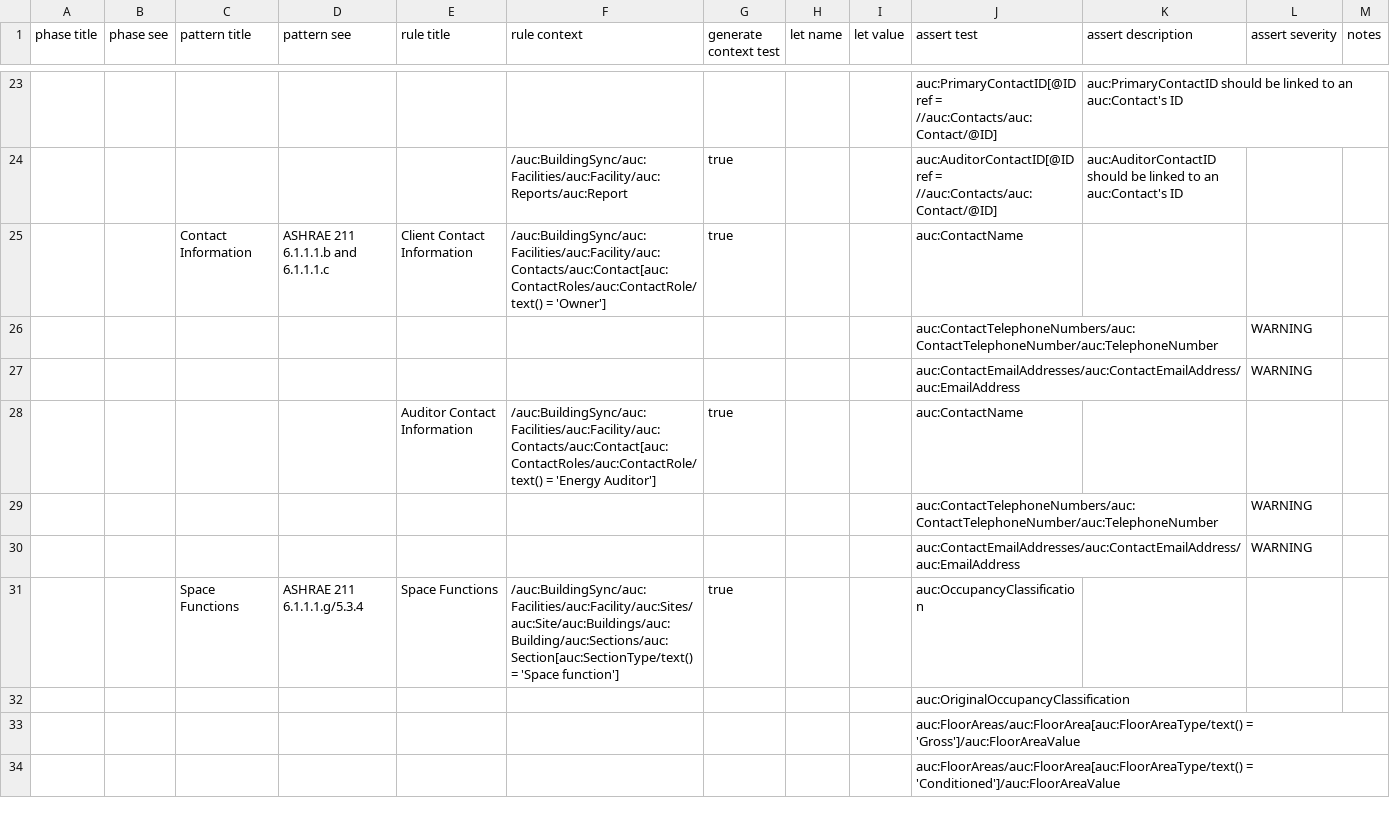
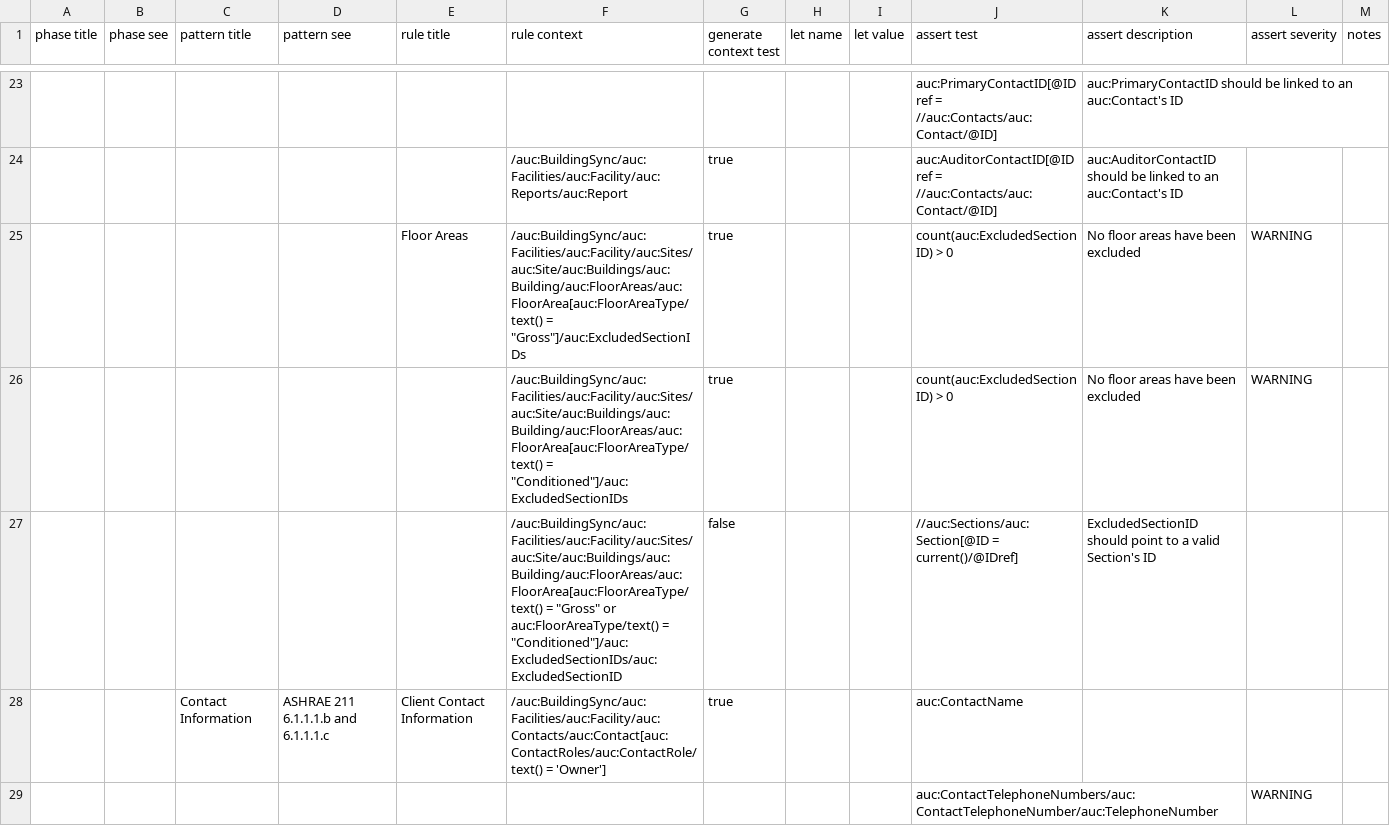
Before and after one commit to BuildingSync/TestSuite, a CSV file: schematron/v2.2.0/v2-2-0_L200_Audit.csv, drawn as a sheet; only a part is shown, gaps mark what is left out; the shorter side is filled out with more unchanged rows.

Commit message:
feat(L200): add excluded section id tests

```diff
--- a/schematron/v2.2.0/v2-2-0_L200_Audit.csv
+++ b/schematron/v2.2.0/v2-2-0_L200_Audit.csv
@@ -25,2 +25,5 @@
 "","","","","","/auc:BuildingSync/auc:Facilities/auc:Facility/auc:Reports/auc:Report","true","","","auc:AuditorContactID[@IDref = //auc:Contacts/auc:Contact/@ID]","auc:AuditorContactID should be linked to an auc:Contact's ID","",""
+"","","","","Floor Areas","/auc:BuildingSync/auc:Facilities/auc:Facility/auc:Sites/auc:Site/auc:Buildings/auc:Building/auc:FloorAreas/auc:FloorArea[auc:FloorAreaType/text() = ""Gross""]/auc:ExcludedSectionIDs","true","","","count(auc:ExcludedSectionID) > 0","No floor areas have been excluded","WARNING",""
+"","","","","","/auc:BuildingSync/auc:Facilities/auc:Facility/auc:Sites/auc:Site/auc:Buildings/auc:Building/auc:FloorAreas/auc:FloorArea[auc:FloorAreaType/text() = ""Conditioned""]/auc:ExcludedSectionIDs","true","","","count(auc:ExcludedSectionID) > 0","No floor areas have been excluded","WARNING",""
+"","","","","","/auc:BuildingSync/auc:Facilities/auc:Facility/auc:Sites/auc:Site/auc:Buildings/auc:Building/auc:FloorAreas/auc:FloorArea[auc:FloorAreaType/text() = ""Gross"" or auc:FloorAreaType/text() = ""Conditioned""]/auc:ExcludedSectionIDs/auc:ExcludedSectionID","false","","","//auc:Sections/auc:Section[@ID = current()/@IDref]","ExcludedSectionID should point to a valid Section's ID","",""
 "","","Contact Information","ASHRAE 211 6.1.1.1.b and 6.1.1.1.c","Client Contact Information","/auc:BuildingSync/auc:Facilities/auc:Facility/auc:Contacts/auc:Contact[auc:ContactRoles/auc:ContactRole/text() = 'Owner']","true","","","auc:ContactName","","",""
```
Also changed, not shown: 2 other files.
